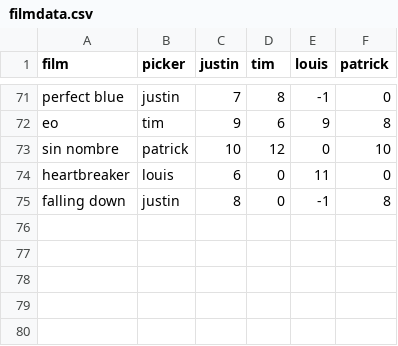
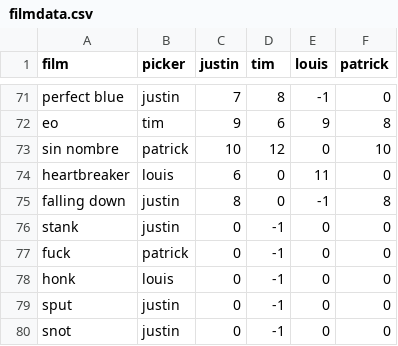
Before and after one commit to jsdealy/bot, a CSV file: filmdata.csv, drawn as a sheet; only a part is shown, gaps mark what is left out.

```diff
--- a/filmdata.csv
+++ b/filmdata.csv
@@ -75 +75,6 @@ heartbreaker,louis,6,0,11,0
 falling down,justin,8,0,-1,8
+stank,justin,0,-1,0,0
+fuck,patrick,0,-1,0,0
+honk,louis,0,-1,0,0
+sput,justin,0,-1,0,0
+snot,justin,0,-1,0,0
```
Also changed, not shown: 4 other files.
